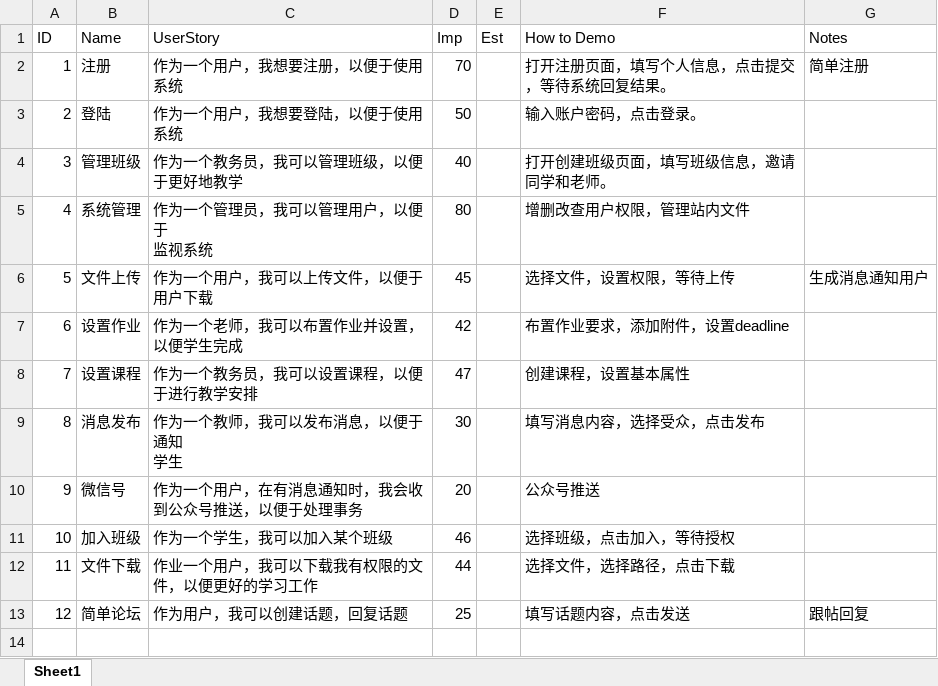
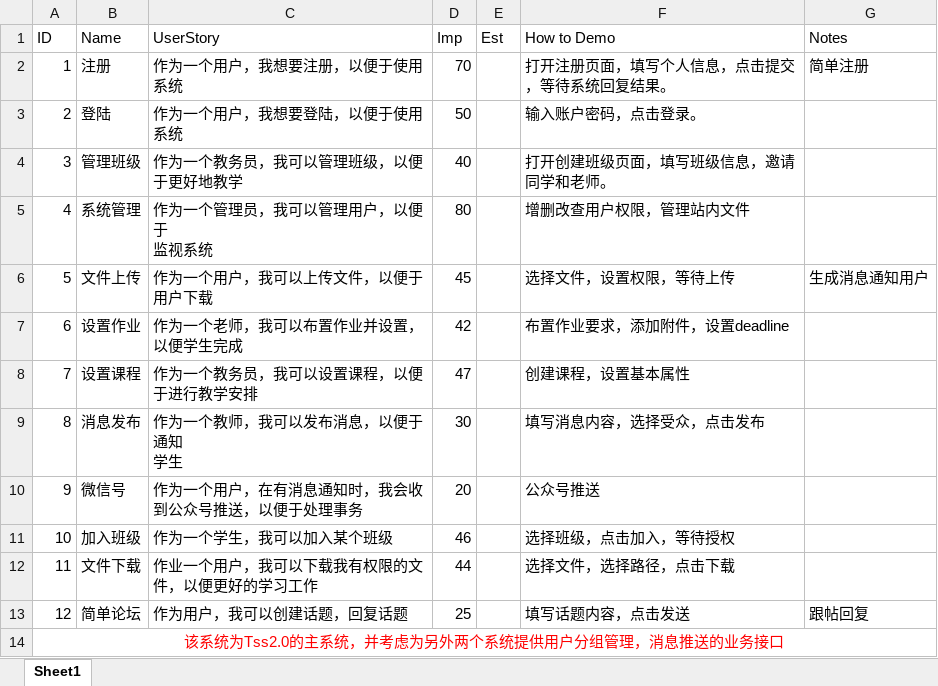
Before and after one commit to NjuFate/TSS2.0, an Excel workbook: 敏捷开发有关文档/BackLog(Fate).xlsx, sheet Sheet1, drawn as a sheet; values as stored, in another font and other column widths than the file's, no borders; the diff names each change by its address in the sheet, - before the commit and + after, or states it on an @@ line.

```diff
--- a/敏捷开发有关文档/BackLog(Fate).xlsx (sheet Sheet1)
+++ b/敏捷开发有关文档/BackLog(Fate).xlsx (sheet Sheet1)
+row 14: 该系统为Tss2.0的主系统，并考虑为另外两个系统提供用户分组管理，消息推送的业务接口
```
Also changed, not shown: 15 other files.
